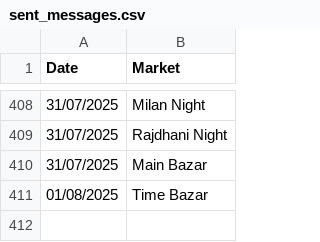
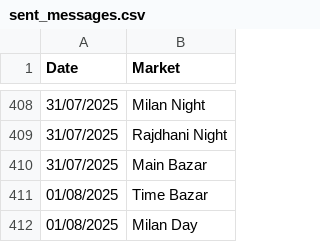
Before and after one commit to Vishalsnw/Kalyan_web, a CSV file: sent_messages.csv, drawn as a sheet; only a part is shown, gaps mark what is left out; the diff names each change by its address in the sheet, - before the commit and + after, or states it on an @@ line.

```diff
--- a/sent_messages.csv
+++ b/sent_messages.csv
+row 412: 01/08/2025 | Milan Day
```
Also changed, not shown: satta_data.csv.
